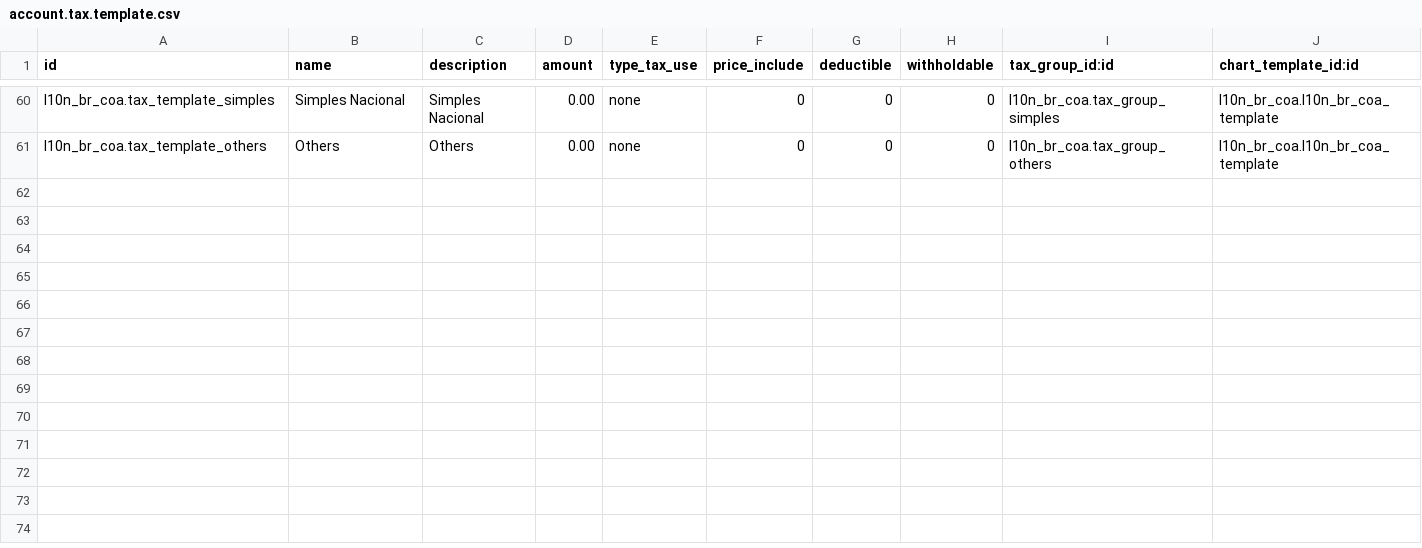
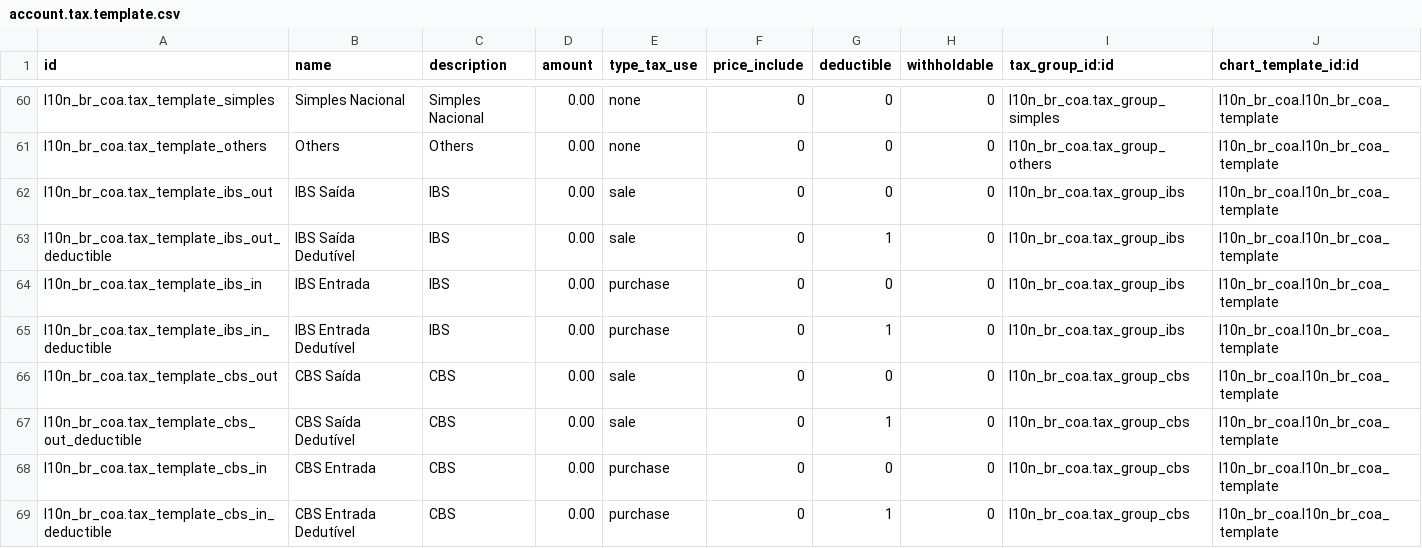
Before and after one commit to akretion/l10n-brazil, a CSV file: l10n_br_coa/data/account.tax.template.csv, drawn as a sheet; only a part is shown, gaps mark what is left out.

Commit message:
[IMP] l10n_br_coa: Added account tag, account tax group and account tax ibs, cbs and is

```diff
--- a/l10n_br_coa/data/account.tax.template.csv
+++ b/l10n_br_coa/data/account.tax.template.csv
@@ -61 +61,9 @@ l10n_br_coa.tax_template_simples,"Simples Nacional","Simples Nacional",0.00,none
 l10n_br_coa.tax_template_others,Others,Others,0.00,none,0,0,0,l10n_br_coa.tax_group_others,l10n_br_coa.l10n_br_coa_template
+l10n_br_coa.tax_template_ibs_out,IBS Saída,IBS,0.00,sale,0,0,0,l10n_br_coa.tax_group_ibs,l10n_br_coa.l10n_br_coa_template
+l10n_br_coa.tax_template_ibs_out_deductible,IBS Saída Dedutível,IBS,0.00,sale,0,1,0,l10n_br_coa.tax_group_ibs,l10n_br_coa.l10n_br_coa_template
+l10n_br_coa.tax_template_ibs_in,IBS Entrada,IBS,0.00,purchase,0,0,0,l10n_br_coa.tax_group_ibs,l10n_br_coa.l10n_br_coa_template
+l10n_br_coa.tax_template_ibs_in_deductible,IBS Entrada Dedutível,IBS,0.00,purchase,0,1,0,l10n_br_coa.tax_group_ibs,l10n_br_coa.l10n_br_coa_template
+l10n_br_coa.tax_template_cbs_out,CBS Saída,CBS,0.00,sale,0,0,0,l10n_br_coa.tax_group_cbs,l10n_br_coa.l10n_br_coa_template
+l10n_br_coa.tax_template_cbs_out_deductible,CBS Saída Dedutível,CBS,0.00,sale,0,1,0,l10n_br_coa.tax_group_cbs,l10n_br_coa.l10n_br_coa_template
+l10n_br_coa.tax_template_cbs_in,CBS Entrada,CBS,0.00,purchase,0,0,0,l10n_br_coa.tax_group_cbs,l10n_br_coa.l10n_br_coa_template
+l10n_br_coa.tax_template_cbs_in_deductible,CBS Entrada Dedutível,CBS,0.00,purchase,0,1,0,l10n_br_coa.tax_group_cbs,l10n_br_coa.l10n_br_coa_template
```
Also changed, not shown: l10n_br_coa/data/account.account.tag.csv, l10n_br_coa/data/account.tax.group.csv.
